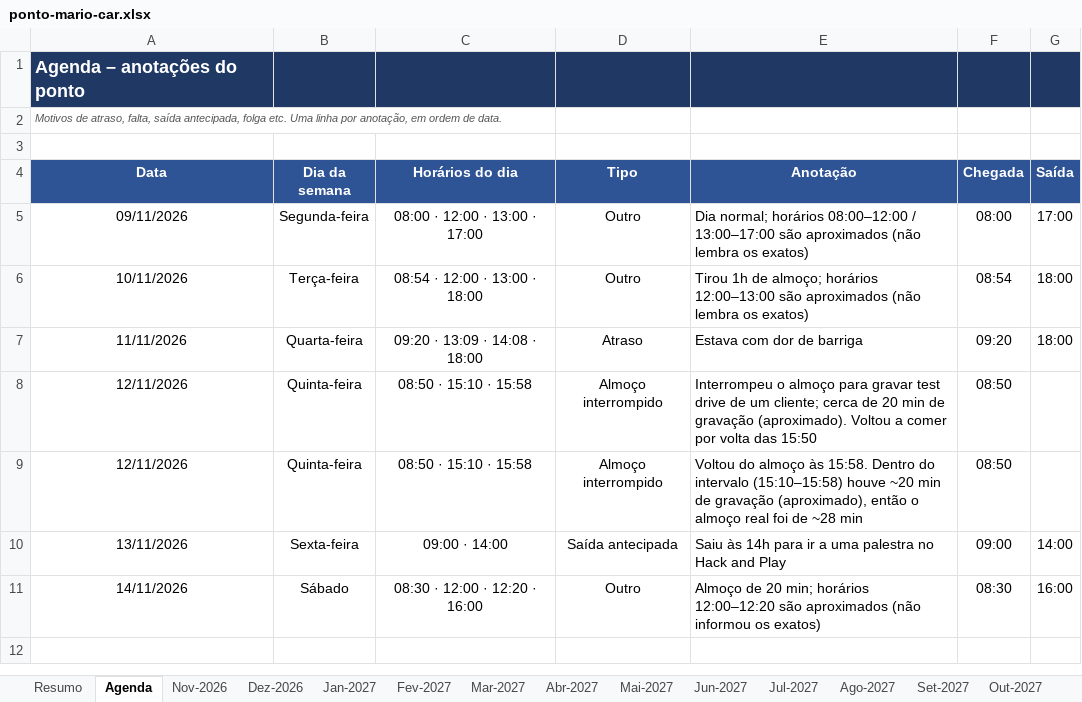
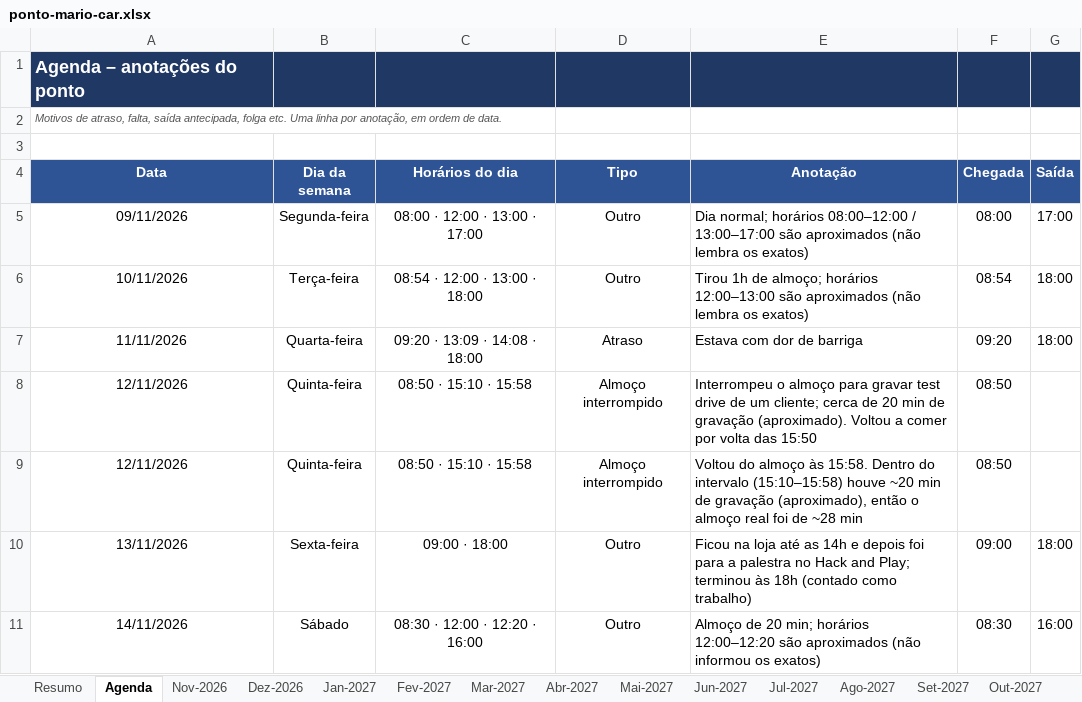
Before and after one commit to gabiaraujo036-commits/IA-EDITOR, an Excel workbook: planilhas/ponto-mario-car.xlsx, sheet Agenda, drawn as a sheet; values as stored, in another font and other column widths than the file's, no borders; the diff names each change by its address in the sheet, - before the commit and + after, or states it on an @@ line.

```diff
--- a/planilhas/ponto-mario-car.xlsx (sheet Agenda)
+++ b/planilhas/ponto-mario-car.xlsx (sheet Agenda)
-C10 (Horários do dia): 09:00 · 14:00
+C10 (Horários do dia): 09:00 · 18:00
-D10 (Tipo): Saída antecipada
+D10 (Tipo): Outro
-E10 (Anotação): Saiu às 14h para ir a uma palestra no Hack and Play
+E10 (Anotação): Ficou na loja até as 14h e depois foi para a palestra no Hack and Play; terminou às 18h (contado como trabalho)
-G10 (Saída): 14:00
+G10 (Saída): 18:00
```
Also changed, not shown: sheet Nov-2026, sheet Resumo, hidden cells, 1 other file.
